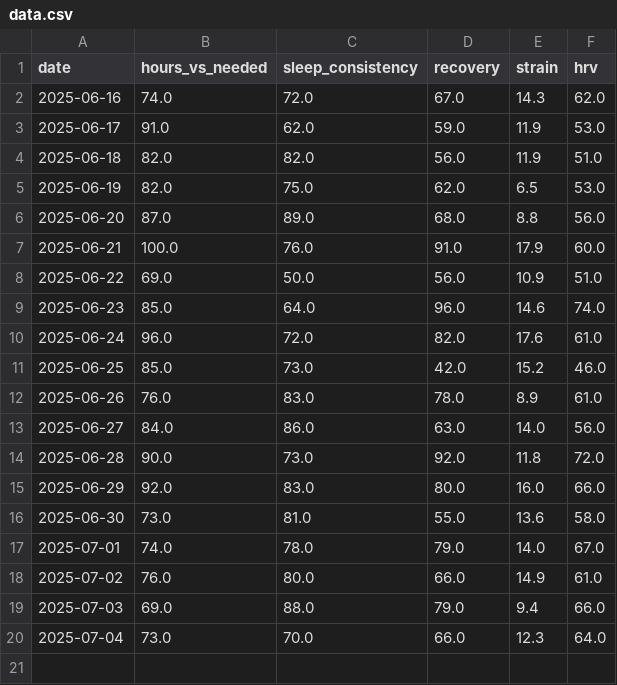
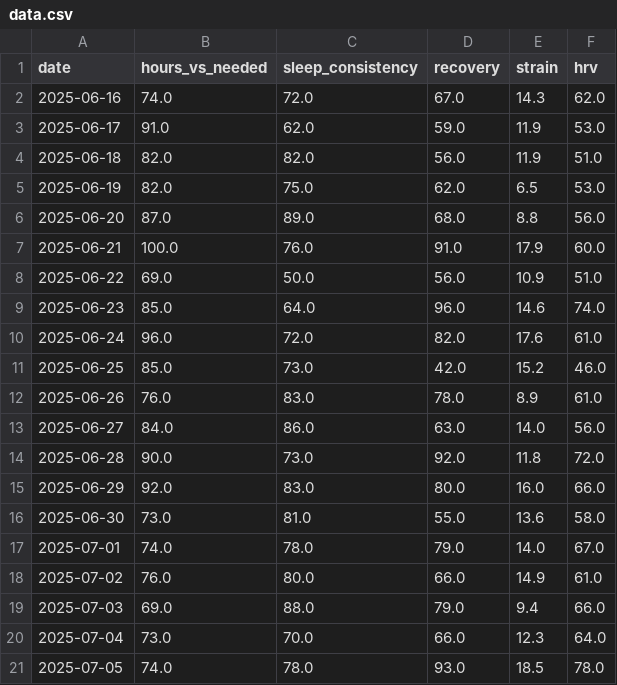
Before and after one commit to matthew-eiley/HEALTH-ANALYTICS, a CSV file: data.csv, drawn as a sheet.

Commit message:
july 5 entry

```diff
--- a/data.csv
+++ b/data.csv
@@ -20 +20,2 @@ date,hours_vs_needed,sleep_consistency,recovery,strain,hrv
 2025-07-04,73.0,70.0,66.0,12.3,64.0
+2025-07-05,74.0,78.0,93.0,18.5,78.0
```
